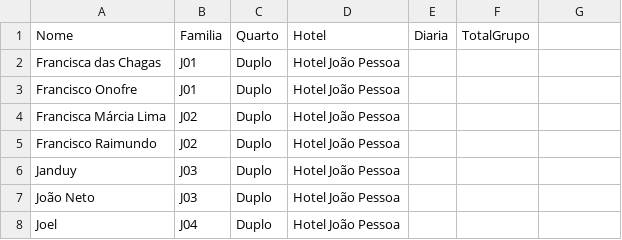
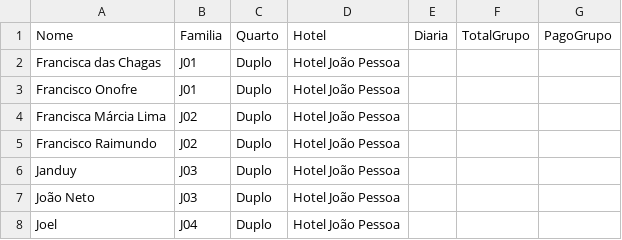
Before and after one commit to wandembergvrs/viagem2027, a CSV file: hospedagem_joao_pessoa.csv, drawn as a sheet; only a part is shown.

Commit message:
Add 'PagoGrupo' column to hospedagem_joao_pessoa.csv

```diff
--- a/hospedagem_joao_pessoa.csv
+++ b/hospedagem_joao_pessoa.csv
@@ -1,2 +1,2 @@
-Nome;Familia;Quarto;Hotel;Diaria;TotalGrupo
+Nome;Familia;Quarto;Hotel;Diaria;TotalGrupo;PagoGrupo
 Francisca das Chagas;J01;Duplo;Hotel João Pessoa;;
```
